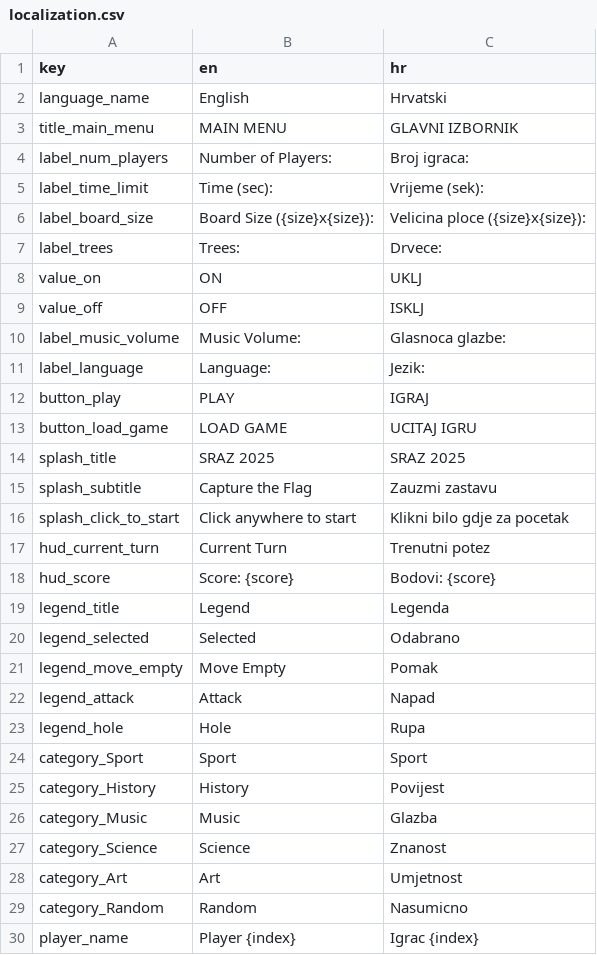
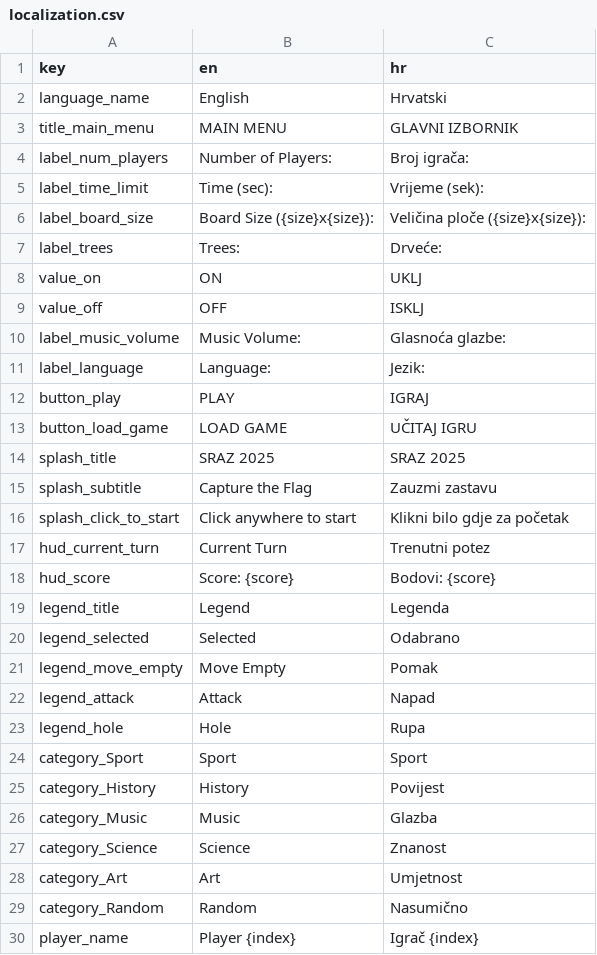
Before and after one commit to IvRogoz/pySraz, a CSV file: lua/localization.csv, drawn as a sheet.

Commit message:
Fix Croatian UTF-8 localization text

```diff
--- a/lua/localization.csv
+++ b/lua/localization.csv
@@ -3,15 +3,15 @@ language_name,English,Hrvatski
 title_main_menu,MAIN MENU,GLAVNI IZBORNIK
-label_num_players,Number of Players:,Broj igraca:
+label_num_players,Number of Players:,Broj igrača:
 label_time_limit,Time (sec):,Vrijeme (sek):
-label_board_size,Board Size ({size}x{size}):,Velicina ploce ({size}x{size}):
-label_trees,Trees:,Drvece:
+label_board_size,Board Size ({size}x{size}):,Veličina ploče ({size}x{size}):
+label_trees,Trees:,Drveće:
 value_on,ON,UKLJ
 value_off,OFF,ISKLJ
-label_music_volume,Music Volume:,Glasnoca glazbe:
+label_music_volume,Music Volume:,Glasnoća glazbe:
 label_language,Language:,Jezik:
 button_play,PLAY,IGRAJ
-button_load_game,LOAD GAME,UCITAJ IGRU
+button_load_game,LOAD GAME,UČITAJ IGRU
 splash_title,SRAZ 2025,SRAZ 2025
 splash_subtitle,Capture the Flag,Zauzmi zastavu
-splash_click_to_start,Click anywhere to start,Klikni bilo gdje za pocetak
+splash_click_to_start,Click anywhere to start,Klikni bilo gdje za početak
 hud_current_turn,Current Turn,Trenutni potez
@@ -28,3 +28,3 @@ category_Science,Science,Znanost
 category_Art,Art,Umjetnost
-category_Random,Random,Nasumicno
-player_name,Player {index},Igrac {index}
+category_Random,Random,Nasumično
+player_name,Player {index},Igrač {index}
```
Also changed, not shown: 2 other files.
